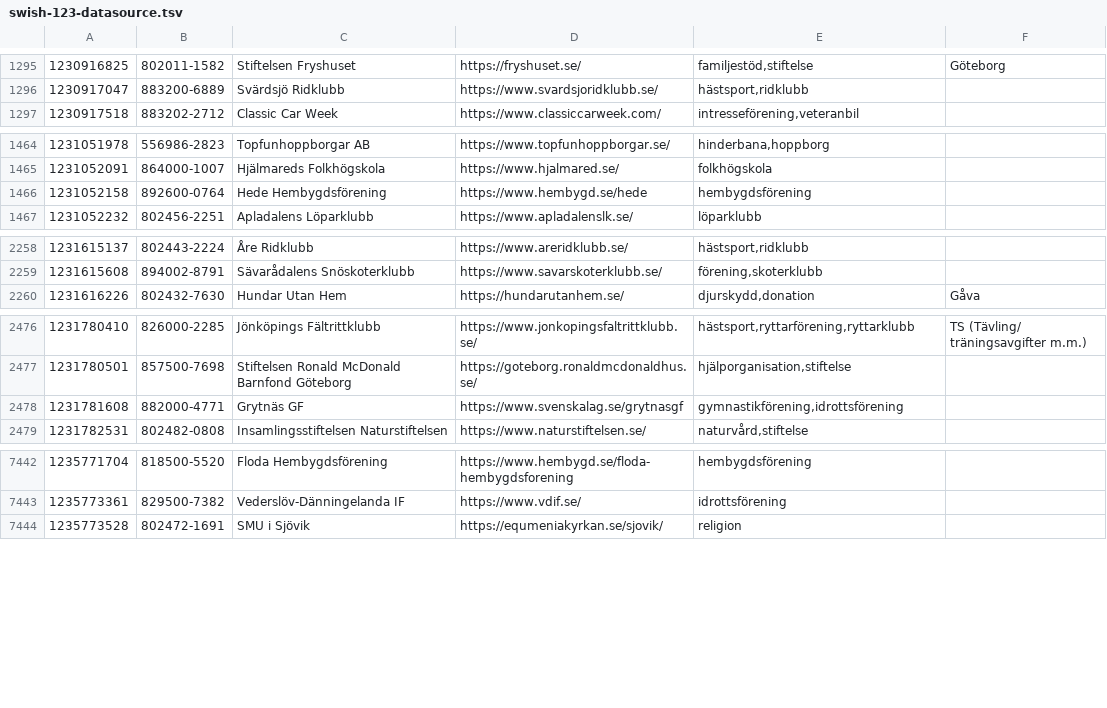
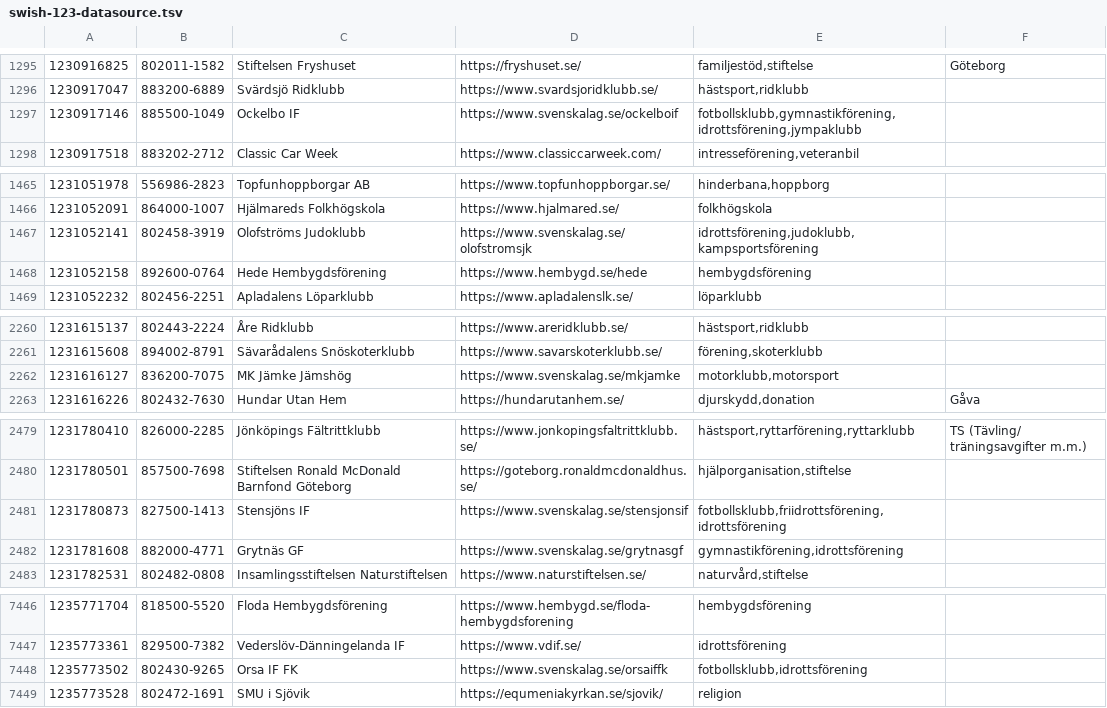
Before and after one commit to cisene/swish-123, a TSV file: text/swish-123-datasource.tsv, drawn as a sheet; only a part is shown, gaps mark what is left out; the diff covers the shown part only; the diff names each change by its address in the sheet, - before the commit and + after, or states it on an @@ line.

```diff
--- a/text/swish-123-datasource.tsv
+++ b/text/swish-123-datasource.tsv
+row 1297: 1230917146 | 885500-1049 | Ockelbo IF | https://www.svenskalag.se/ockelboif | fotbollsklubb,gymnastikförening,idrottsförening,jympaklubb
+row 1467: 1231052141 | 802458-3919 | Olofströms Judoklubb | https://www.svenskalag.se/olofstromsjk | idrottsförening,judoklubb,kampsportsförening
+row 2262: 1231616127 | 836200-7075 | MK Jämke Jämshög | https://www.svenskalag.se/mkjamke | motorklubb,motorsport
+row 2481: 1231780873 | 827500-1413 | Stensjöns IF | https://www.svenskalag.se/stensjonsif | fotbollsklubb,friidrottsförening,idrottsförening
+row 7448: 1235773502 | 802430-9265 | Orsa IF FK | https://www.svenskalag.se/orsaiffk | fotbollsklubb,idrottsförening
```
Also changed, not shown: 1 edited cell elsewhere in this file, 4 other files.
